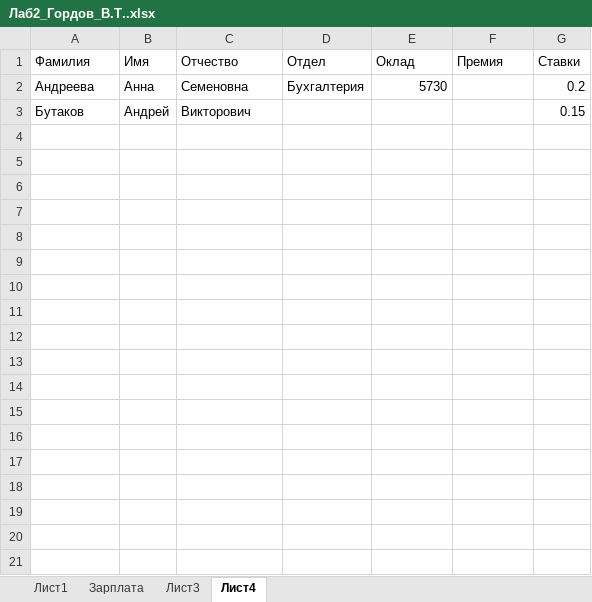
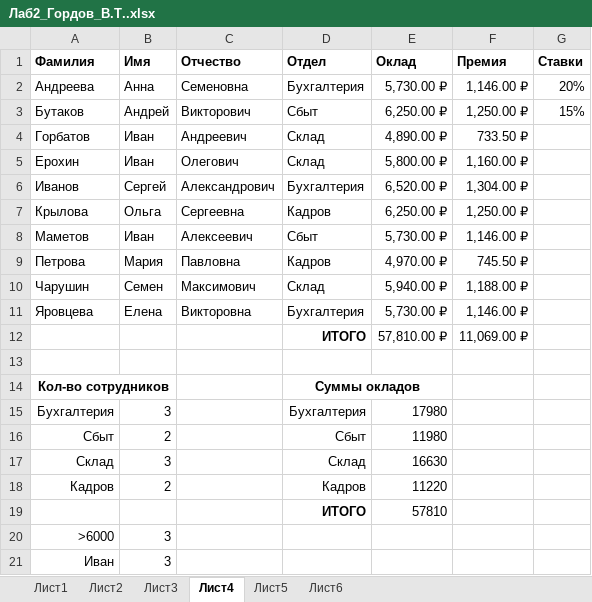
Before and after one commit to PlayerUnknown14/Codespace, an Excel workbook: Файлы/1 курс/Информационные технологии в цифровой экономике/1 семестр/Лабораторные работы/Влад/Лаб2_Гордов_В.Т..xlsx, sheet Лист4, drawn as a sheet; values as stored, in another font and other column widths than the file's, no borders; the diff names each change by its address in the sheet, - before the commit and + after, or states it on an @@ line.

```diff
--- a/Файлы/1 курс/Информационные технологии в цифровой экономике/1 семестр/Лабораторные работы/Влад/Лаб2_Гордов_В.Т..xlsx (sheet Лист4)
+++ b/Файлы/1 курс/Информационные технологии в цифровой экономике/1 семестр/Лабораторные работы/Влад/Лаб2_Гордов_В.Т..xlsx (sheet Лист4)
-sheet tab: Зарплата
+sheet tab: Лист2
+sheet tab: Лист5
+sheet tab: Лист6
-A1:G1 bold: off
+A1:G1 bold: on
-E2 (Оклад): 5730
+E2 (Оклад): 5,730.00 ₽
-F2 (Премия): (empty)
+F2 (Премия): 1,146.00 ₽
-G2 (Ставки): 0.2
+G2 (Ставки): 20%
-D3 (Отдел): (empty)
+D3 (Отдел): Сбыт
-E3 (Оклад): (empty)
+E3 (Оклад): 6,250.00 ₽
-F3 (Премия): (empty)
+F3 (Премия): 1,250.00 ₽
-G3 (Ставки): 0.15
+G3 (Ставки): 15%
+row 4: Горбатов | Иван | Андреевич | Склад | 4,890.00 ₽ | 733.50 ₽
+row 5: Ерохин | Иван | Олегович | Склад | 5,800.00 ₽ | 1,160.00 ₽
+row 6: Иванов | Сергей | Александрович | Бухгалтерия | 6,520.00 ₽ | 1,304.00 ₽
+row 7: Крылова | Ольга | Сергеевна | Кадров | 6,250.00 ₽ | 1,250.00 ₽
+row 8: Маметов | Иван | Алексеевич | Сбыт | 5,730.00 ₽ | 1,146.00 ₽
+row 9: Петрова | Мария | Павловна | Кадров | 4,970.00 ₽ | 745.50 ₽
+row 10: Чарушин | Семен | Максимович | Склад | 5,940.00 ₽ | 1,188.00 ₽
+row 11: Яровцева | Елена | Викторовна | Бухгалтерия | 5,730.00 ₽ | 1,146.00 ₽
+row 12:  |  |  | ИТОГО | 57,810.00 ₽ | 11,069.00 ₽
+row 13: (empty)
+row 14: Кол-во сотрудников |  |  | Суммы окладов
+row 15: Бухгалтерия | 3 |  | Бухгалтерия | 17980
+row 16: Сбыт | 2 |  | Сбыт | 11980
+row 17: Склад | 3 |  | Склад | 16630
+row 18: Кадров | 2 |  | Кадров | 11220
+row 19:  |  |  | ИТОГО | 57810
+row 20: >6000 | 3
+row 21: Иван | 3
```
Also changed, not shown: formulas that keep their value, charts or pictures.
